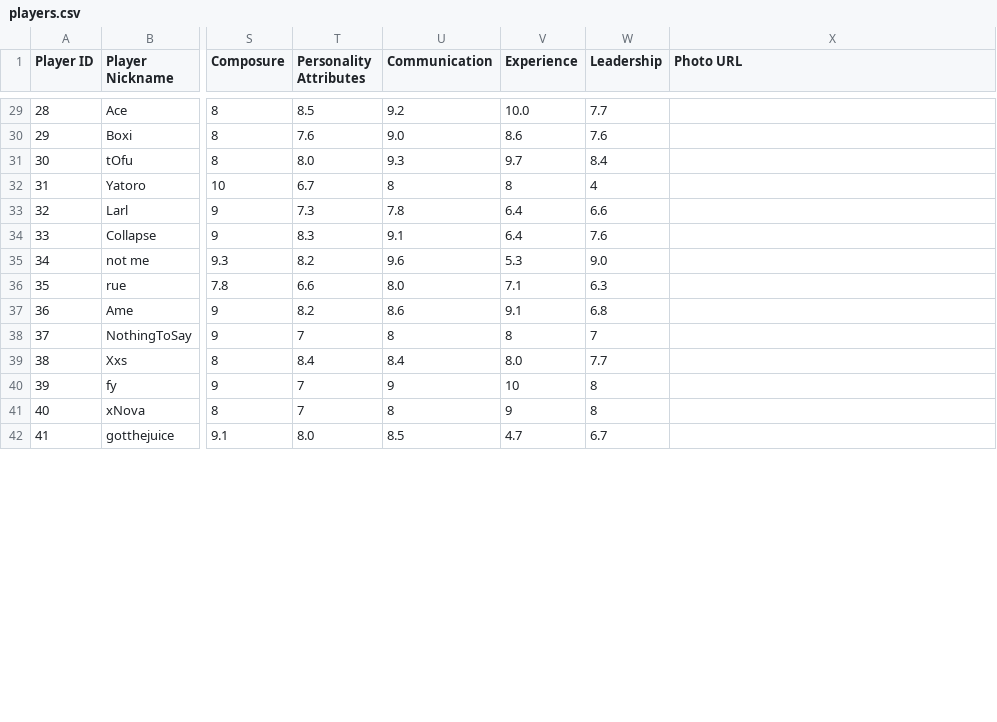
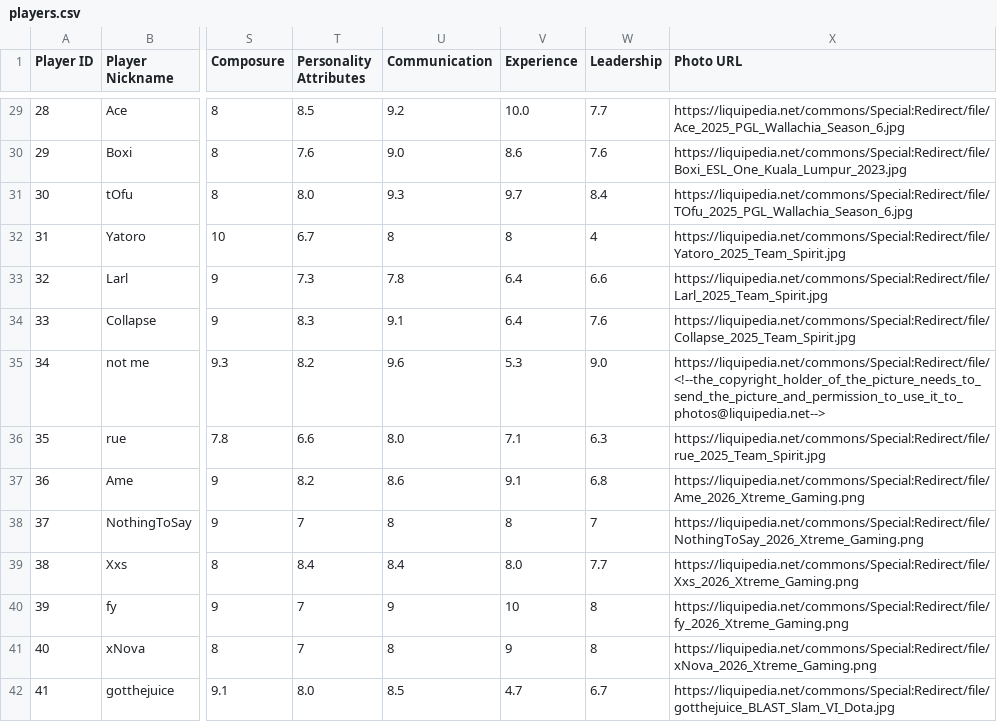
Before and after one commit to Reynqew/MOBA-data, a CSV file: players.csv, drawn as a sheet; only a part is shown, gaps mark what is left out; the diff covers the shown part only; the diff names each change by its address in the sheet, - before the commit and + after, or states it on an @@ line.

```diff
--- a/players.csv
+++ b/players.csv
-X29 (Photo URL): (empty)
+X29 (Photo URL): https://liquipedia.net/commons/Special:Redirect/file/Ace_2025_PGL_Wallachia_Season_6.jpg
-X30 (Photo URL): (empty)
+X30 (Photo URL): https://liquipedia.net/commons/Special:Redirect/file/Boxi_ESL_One_Kuala_Lumpur_2023.jpg
-X31 (Photo URL): (empty)
+X31 (Photo URL): https://liquipedia.net/commons/Special:Redirect/file/TOfu_2025_PGL_Wallachia_Season_6.jpg
-X32 (Photo URL): (empty)
+X32 (Photo URL): https://liquipedia.net/commons/Special:Redirect/file/Yatoro_2025_Team_Spirit.jpg
-X33 (Photo URL): (empty)
+X33 (Photo URL): https://liquipedia.net/commons/Special:Redirect/file/Larl_2025_Team_Spirit.jpg
-X34 (Photo URL): (empty)
+X34 (Photo URL): https://liquipedia.net/commons/Special:Redirect/file/Collapse_2025_Team_Spirit.jpg
-X35 (Photo URL): (empty)
+X35 (Photo URL): https://liquipedia.net/commons/Special:Redirect/file/<!--the_copyright_holder_of_the_picture_needs_to_send_the_picture_and_permission_to_use_it_to_photos@liquipedia.net-->
-X36 (Photo URL): (empty)
+X36 (Photo URL): https://liquipedia.net/commons/Special:Redirect/file/rue_2025_Team_Spirit.jpg
-X37 (Photo URL): (empty)
+X37 (Photo URL): https://liquipedia.net/commons/Special:Redirect/file/Ame_2026_Xtreme_Gaming.png
-X38 (Photo URL): (empty)
+X38 (Photo URL): https://liquipedia.net/commons/Special:Redirect/file/NothingToSay_2026_Xtreme_Gaming.png
-X39 (Photo URL): (empty)
+X39 (Photo URL): https://liquipedia.net/commons/Special:Redirect/file/Xxs_2026_Xtreme_Gaming.png
-X40 (Photo URL): (empty)
+X40 (Photo URL): https://liquipedia.net/commons/Special:Redirect/file/fy_2026_Xtreme_Gaming.png
-X41 (Photo URL): (empty)
+X41 (Photo URL): https://liquipedia.net/commons/Special:Redirect/file/xNova_2026_Xtreme_Gaming.png
-X42 (Photo URL): (empty)
+X42 (Photo URL): https://liquipedia.net/commons/Special:Redirect/file/gotthejuice_BLAST_Slam_VI_Dota.jpg
```
Also changed, not shown: 46 edited cells elsewhere in this file.
